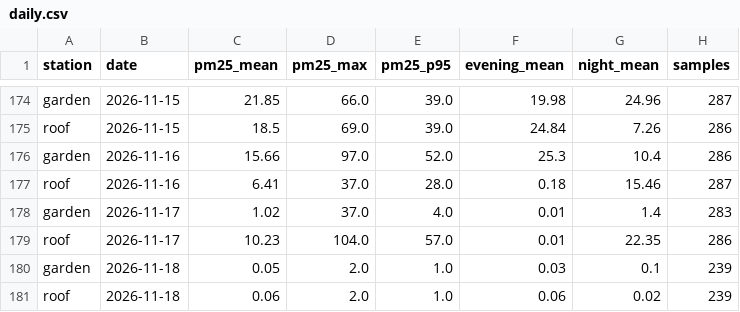
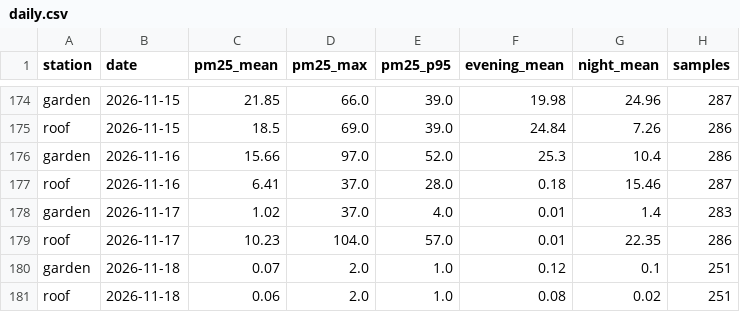
Before and after one commit to TheSpartan1980/aber-valley-air, a CSV file: data/daily.csv, drawn as a sheet; only a part is shown, gaps mark what is left out.

```diff
--- a/data/daily.csv
+++ b/data/daily.csv
@@ -179,3 +179,3 @@ garden,2026-11-17,1.02,37.0,4.0,0.01,1.4,283
 roof,2026-11-17,10.23,104.0,57.0,0.01,22.35,286
-garden,2026-11-18,0.05,2.0,1.0,0.03,0.1,239
-roof,2026-11-18,0.06,2.0,1.0,0.06,0.02,239
+garden,2026-11-18,0.07,2.0,1.0,0.12,0.1,251
+roof,2026-11-18,0.06,2.0,1.0,0.08,0.02,251
```
Also changed, not shown: data/recent.csv, 3 other files.
